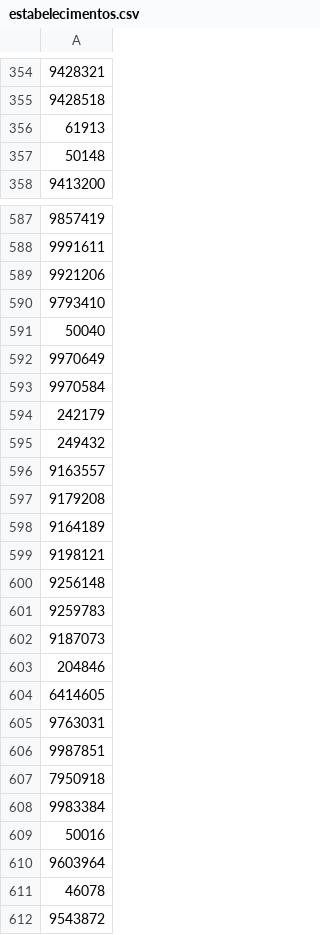
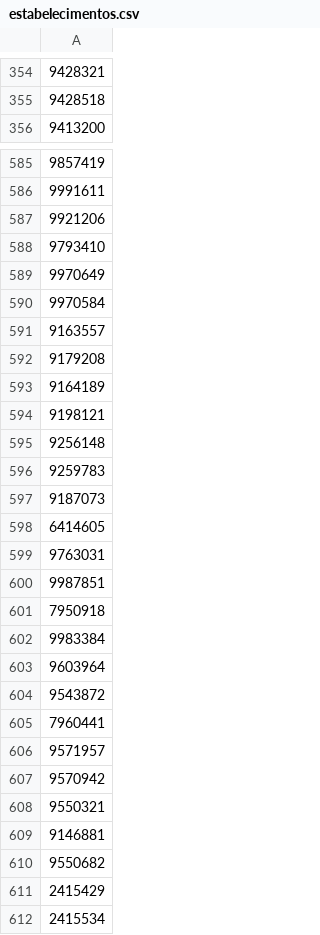
Before and after one commit to govce/Saude, a CSV file: cnes/csv/estabelecimentos.csv, drawn as a sheet; only a part is shown, gaps mark what is left out; the shorter side is filled out with more unchanged rows.

Commit message:
#15 migração estabelecimentos e serviços especializados script

```diff
--- a/cnes/csv/estabelecimentos.csv
+++ b/cnes/csv/estabelecimentos.csv
@@ -355,4 +355,2 @@
 9428518
-61913
-50148
 9413200
@@ -590,7 +588,4 @@
 9793410
-50040
 9970649
 9970584
-242179
-249432
 9163557
@@ -602,3 +597,2 @@
 9187073
-204846
 6414605
@@ -608,5 +602,3 @@
 9983384
-50016
 9603964
-46078
 9543872
```
Also changed, not shown: 1 other file.
